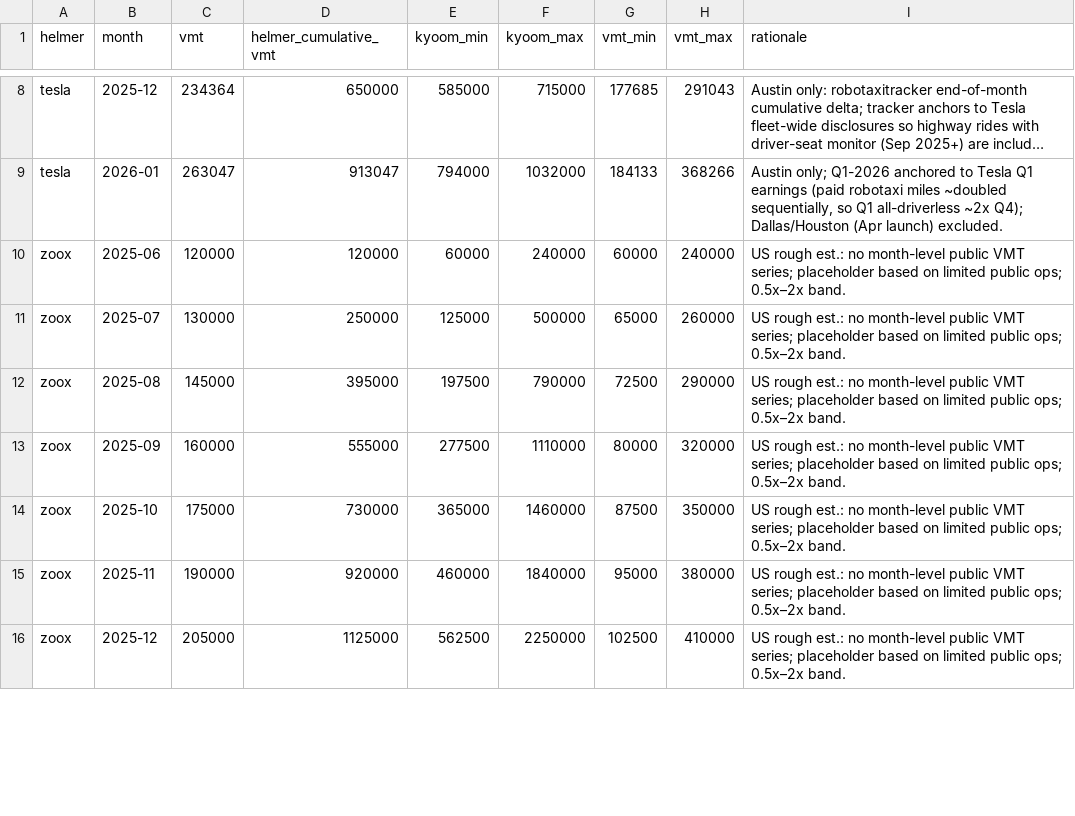
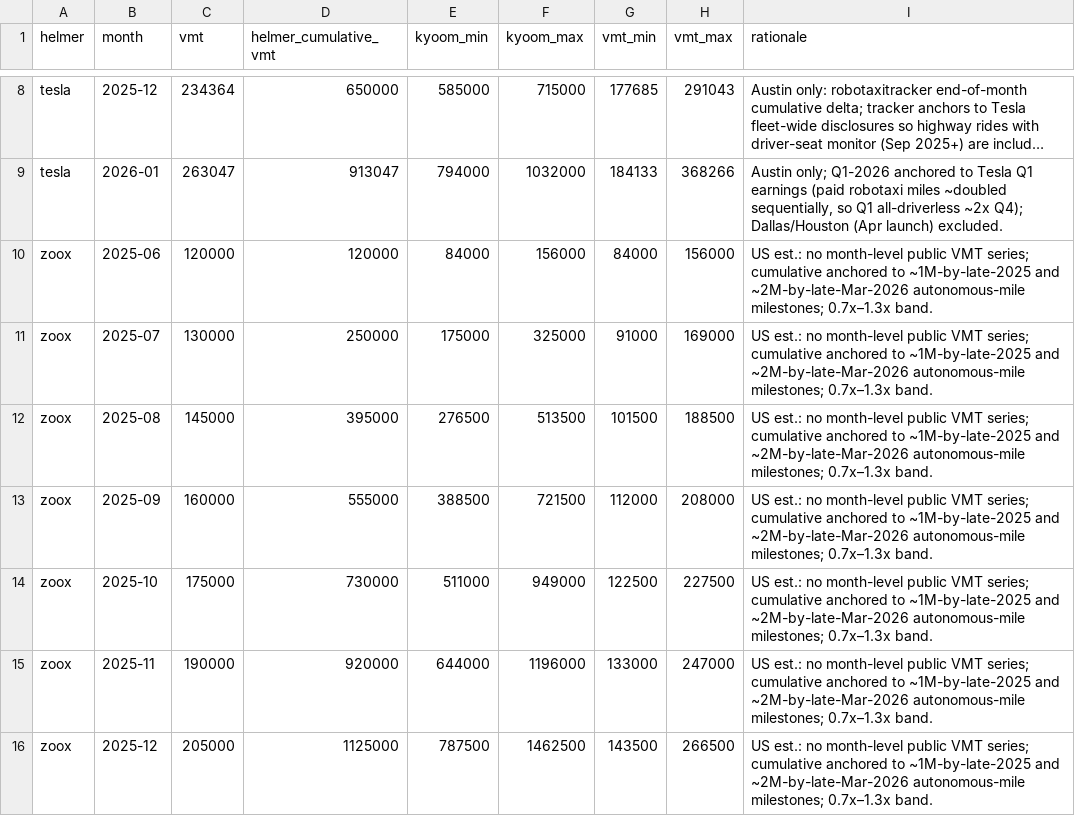
Before and after one commit to dreeves/crashla, a CSV file: data/vmt.csv, drawn as a sheet; only a part is shown, gaps mark what is left out; long unchanged cells end in …; the diff covers the shown part only; the diff names each change by its address in the sheet, - before the commit and + after, or states it on an @@ line.

Commit message:
More principled, Bayesian VMT bands

```diff
--- a/data/vmt.csv
+++ b/data/vmt.csv
-E10 (kyoom_min): 60000
+E10 (kyoom_min): 84000
-F10 (kyoom_max): 240000
+F10 (kyoom_max): 156000
-G10 (vmt_min): 60000
+G10 (vmt_min): 84000
-H10 (vmt_max): 240000
+H10 (vmt_max): 156000
-I10:I16 (rationale): US rough est.: no month-level public VMT series; placeholder based on limited public ops; 0.5x–2x band.
+I10:I16 (rationale): US est.: no month-level public VMT series; cumulative anchored to ~1M-by-late-2025 and ~2M-by-late-Mar-2026 autonomous-mile milestones; 0.7x–1.3x band.
-E11 (kyoom_min): 125000
+E11 (kyoom_min): 175000
-F11 (kyoom_max): 500000
+F11 (kyoom_max): 325000
-G11 (vmt_min): 65000
+G11 (vmt_min): 91000
-H11 (vmt_max): 260000
+H11 (vmt_max): 169000
-E12 (kyoom_min): 197500
+E12 (kyoom_min): 276500
-F12 (kyoom_max): 790000
+F12 (kyoom_max): 513500
-G12 (vmt_min): 72500
+G12 (vmt_min): 101500
-H12 (vmt_max): 290000
+H12 (vmt_max): 188500
-E13 (kyoom_min): 277500
+E13 (kyoom_min): 388500
-F13 (kyoom_max): 1110000
+F13 (kyoom_max): 721500
-G13 (vmt_min): 80000
+G13 (vmt_min): 112000
-H13 (vmt_max): 320000
+H13 (vmt_max): 208000
-E14 (kyoom_min): 365000
+E14 (kyoom_min): 511000
-F14 (kyoom_max): 1460000
+F14 (kyoom_max): 949000
-G14 (vmt_min): 87500
+G14 (vmt_min): 122500
-H14 (vmt_max): 350000
+H14 (vmt_max): 227500
-E15 (kyoom_min): 460000
+E15 (kyoom_min): 644000
-F15 (kyoom_max): 1840000
+F15 (kyoom_max): 1196000
-G15 (vmt_min): 95000
+G15 (vmt_min): 133000
-H15 (vmt_max): 380000
+H15 (vmt_max): 247000
-E16 (kyoom_min): 562500
+E16 (kyoom_min): 787500
-F16 (kyoom_max): 2250000
+F16 (kyoom_max): 1462500
-G16 (vmt_min): 102500
+G16 (vmt_min): 143500
-H16 (vmt_max): 410000
+H16 (vmt_max): 266500
```
Also changed, not shown: 25 edited cells elsewhere in this file, 6 other files.
